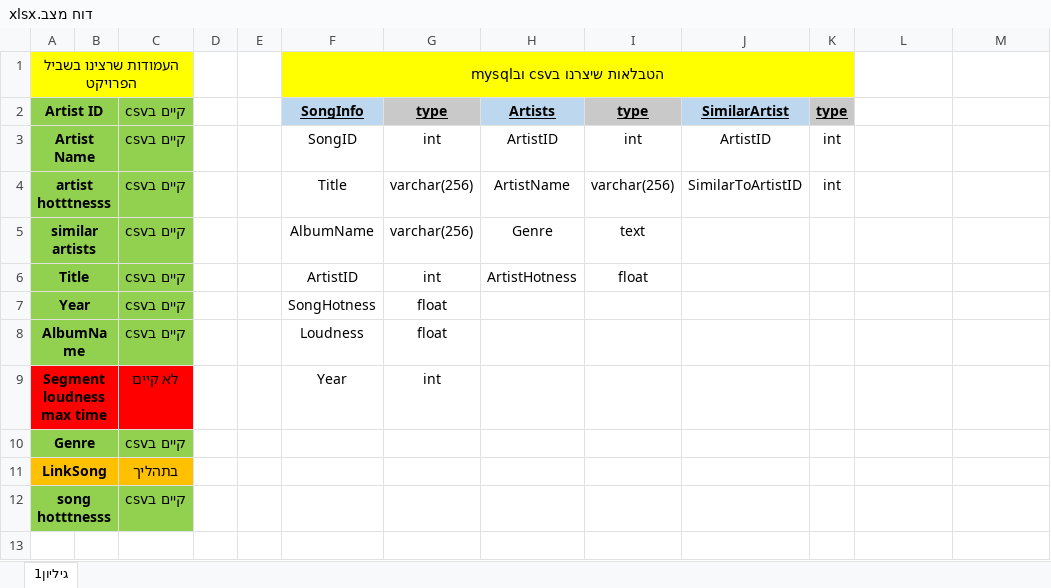
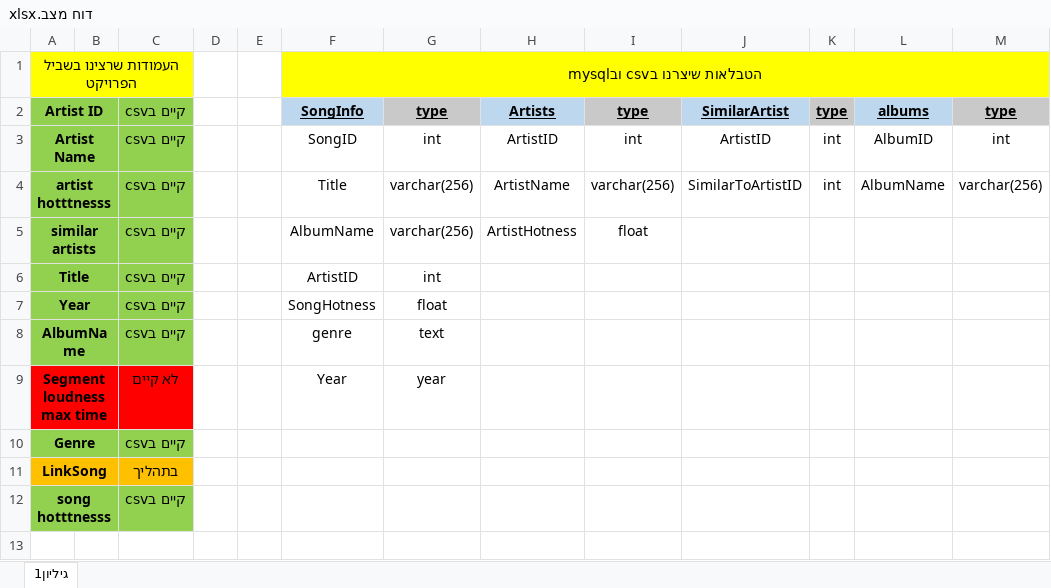
Before and after one commit to avisimson/Database-Java-project, an Excel workbook: דוח מצב.xlsx, sheet גיליון1, drawn as a sheet; only a part is shown; values as stored, in another font and other column widths than the file's, no borders; the diff names each change by its address in the sheet, - before the commit and + after, or states it on an @@ line.

```diff
--- a/דוח מצב.xlsx (sheet גיליון1)
+++ b/דוח מצב.xlsx (sheet גיליון1)
-F1:K1 merged
+F1:M1 merged
-L1:M1 fill: none
+L1:M1 fill: #FFFF00
-L2: (empty)
+L2: albums
-L2 fill: none
+L2 fill: #BDD7EE
-M2: (empty)
+M2: type
-M2 fill: none
+M2 fill: #C9C9C9
-L3: (empty)
+L3: AlbumID
-M3: (empty)
+M3: int
-L4: (empty)
+L4: AlbumName
-M4: (empty)
+M4: varchar(256)
-H5: Genre
+H5: ArtistHotness
-I5: text
+I5: float
-H6: ArtistHotness
+H6: (empty)
-I6: float
+I6: (empty)
-F8: Loudness
+F8: genre
-G8: float
+G8: text
-G9: int
+G9: year
```
Also changed, not shown: 5 other files.
